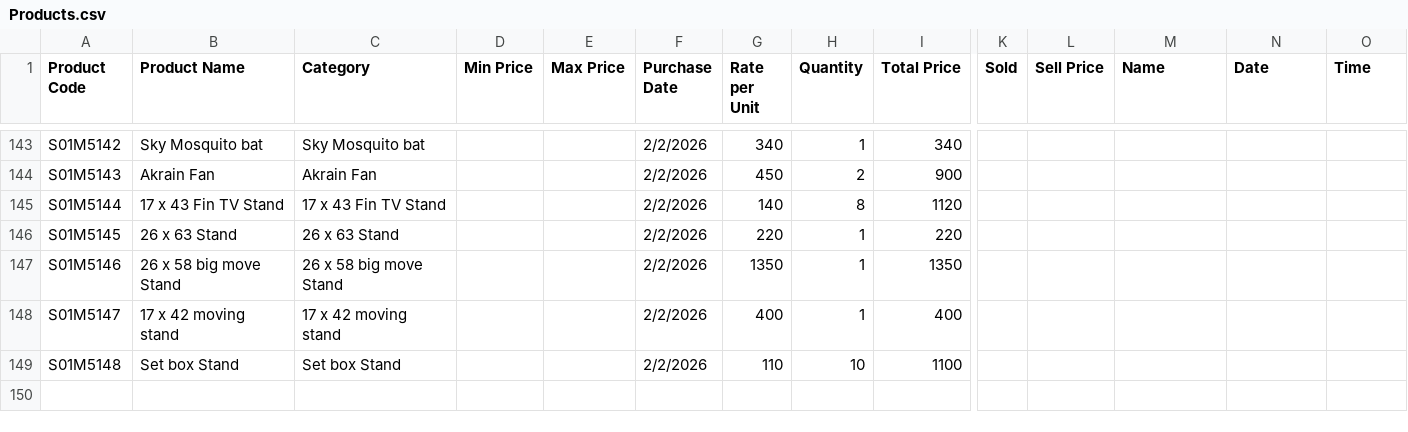
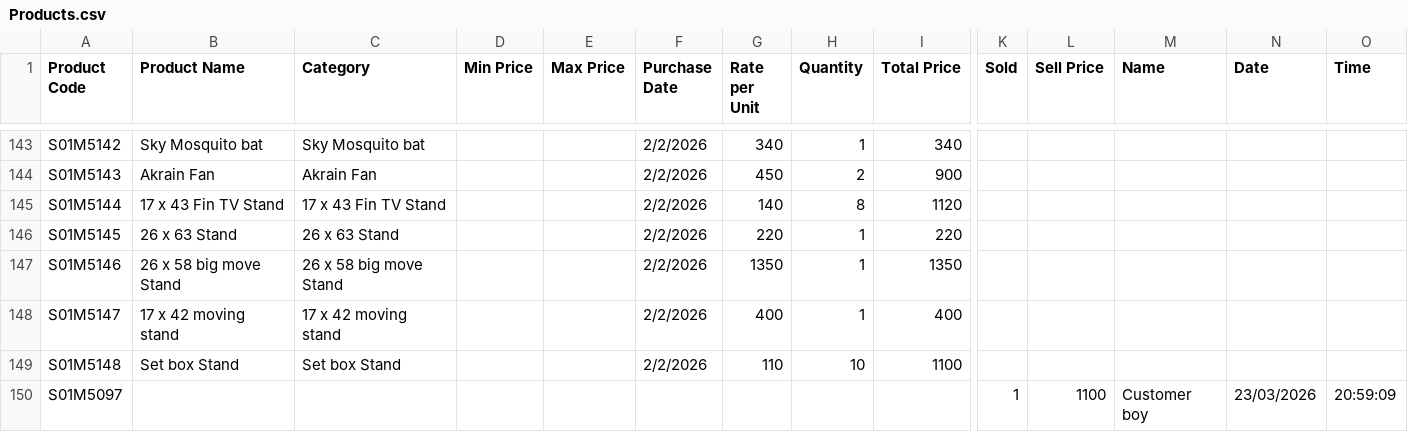
Before and after one commit to Sala286/Data_B1, a CSV file: Products.csv, drawn as a sheet; only a part is shown, gaps mark what is left out; rows hold the shown columns only; the diff names each change by its address in the sheet, - before the commit and + after, or states it on an @@ line.

Commit message:
Sold S01M5097

```diff
--- a/Products.csv
+++ b/Products.csv
+row 150: S01M5097 |  |  |  |  |  |  |  |  | 1 | 1100 | Customer boy | 23/03/2026 | 20:59:09
```
